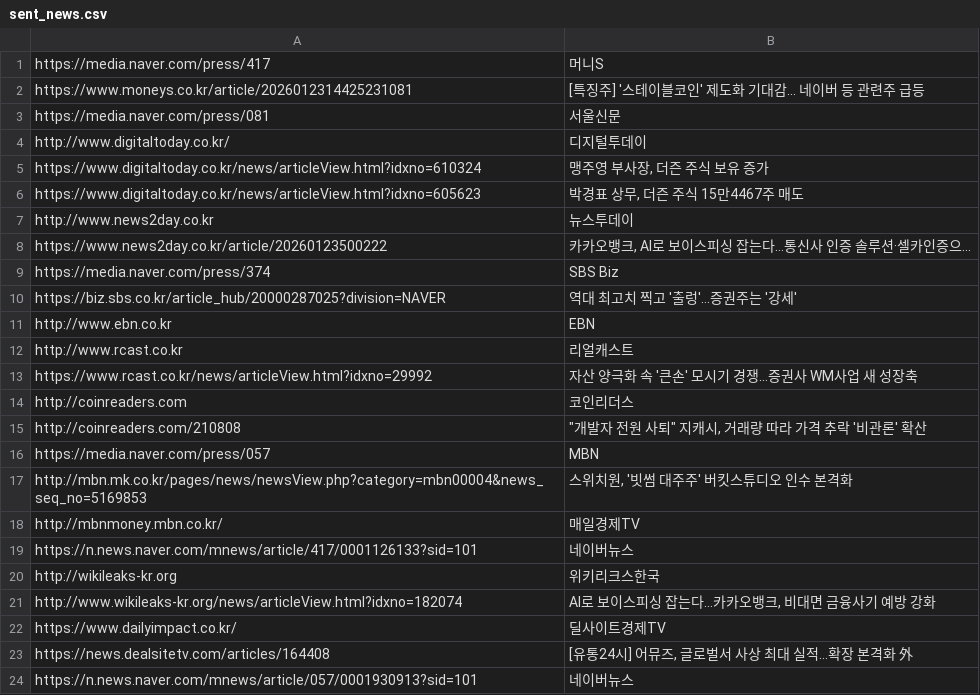
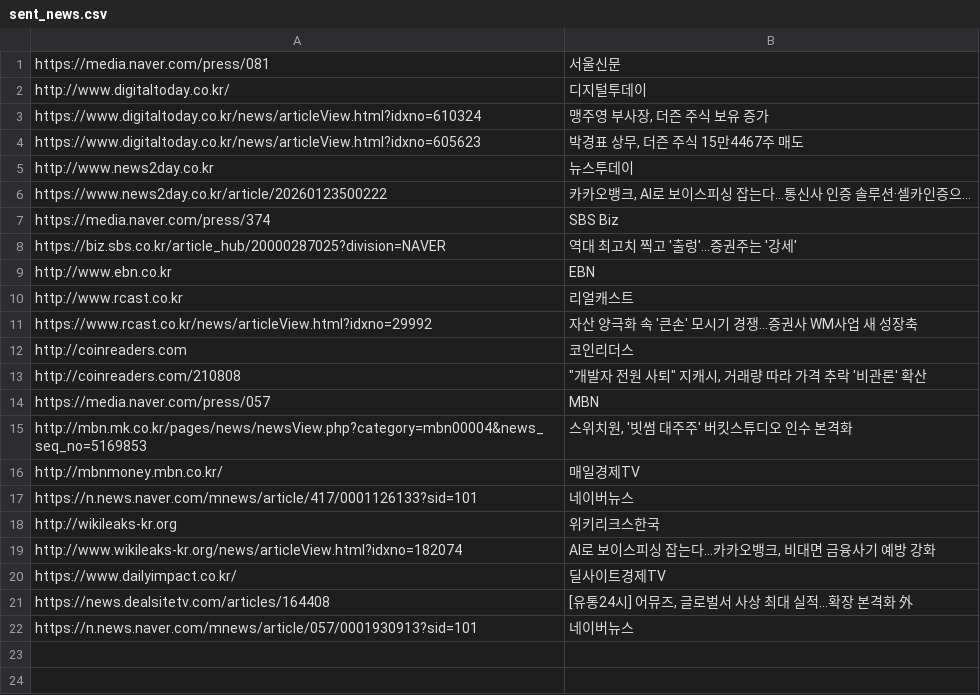
Before and after one commit to dhlee13147-lang/my-news-bot, a CSV file: sent_news.csv, drawn as a sheet; the diff names each change by its address in the sheet, - before the commit and + after, or states it on an @@ line.

Commit message:
Update sent_news.csv

```diff
--- a/sent_news.csv
+++ b/sent_news.csv
-row 1: https://media.naver.com/press/417 | 머니S
-row 2: https://www.moneys.co.kr/article/2026012314425231081 | [특징주] '스테이블코인' 제도화 기대감… 네이버 등 관련주 급등
```
